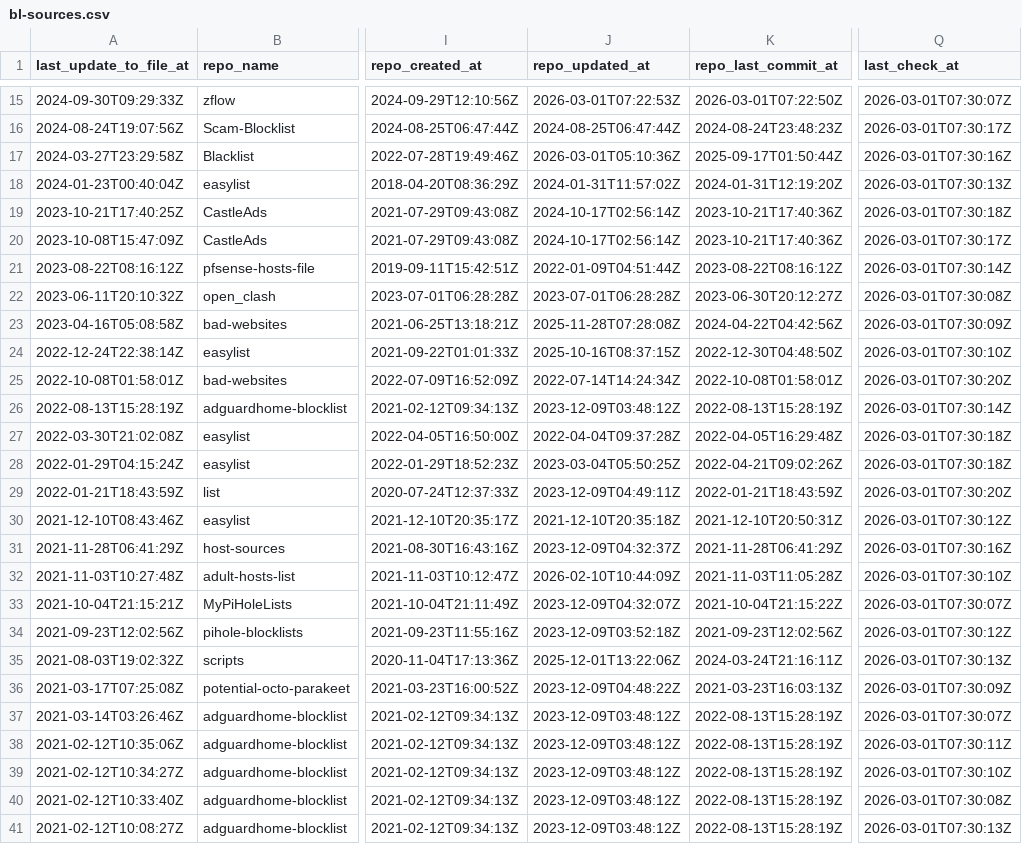
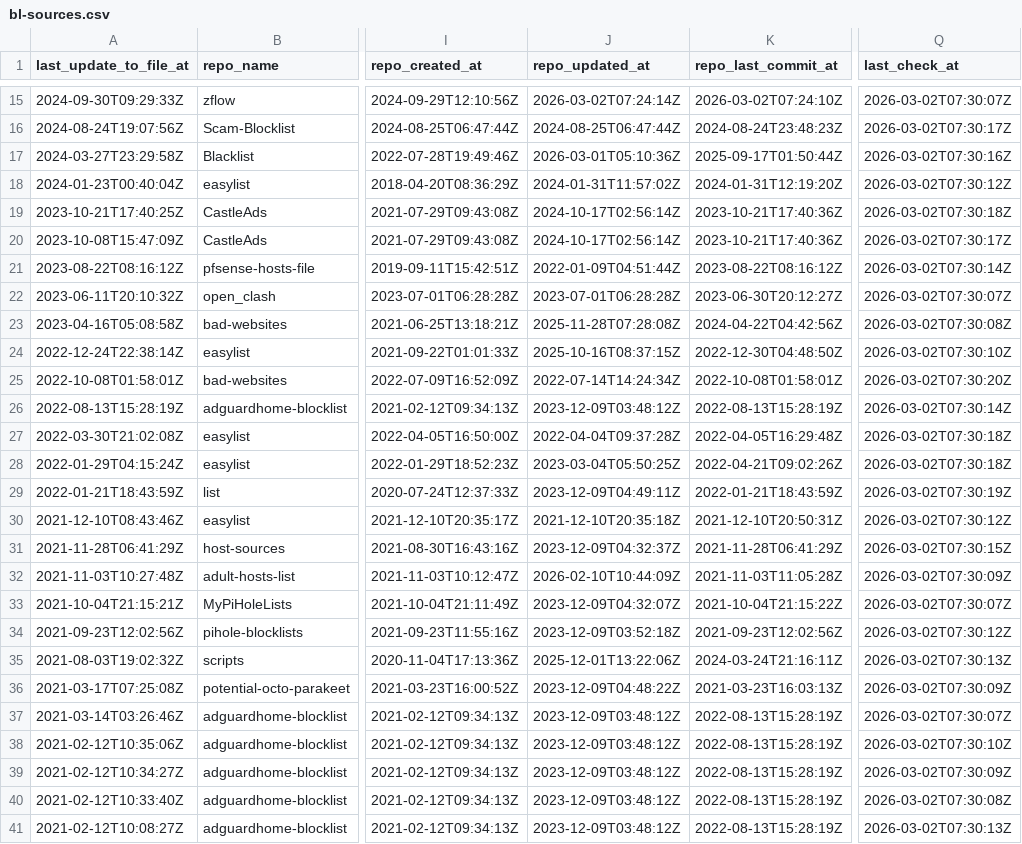
Before and after one commit to omkar861856/porn-domains, a CSV file: blacklist/bl-sources.csv, drawn as a sheet; only a part is shown, gaps mark what is left out; the diff covers the shown part only; the diff names each change by its address in the sheet, - before the commit and + after, or states it on an @@ line.

```diff
--- a/blacklist/bl-sources.csv
+++ b/blacklist/bl-sources.csv
-J15 (repo_updated_at): 2026-03-01T07:22:53Z
+J15 (repo_updated_at): 2026-03-02T07:24:14Z
-K15 (repo_last_commit_at): 2026-03-01T07:22:50Z
+K15 (repo_last_commit_at): 2026-03-02T07:24:10Z
-Q15 (last_check_at): 2026-03-01T07:30:07Z
+Q15 (last_check_at): 2026-03-02T07:30:07Z
-Q16 (last_check_at): 2026-03-01T07:30:17Z
+Q16 (last_check_at): 2026-03-02T07:30:17Z
-Q17 (last_check_at): 2026-03-01T07:30:16Z
+Q17 (last_check_at): 2026-03-02T07:30:16Z
-Q18 (last_check_at): 2026-03-01T07:30:13Z
+Q18 (last_check_at): 2026-03-02T07:30:12Z
-Q19 (last_check_at): 2026-03-01T07:30:18Z
+Q19 (last_check_at): 2026-03-02T07:30:18Z
-Q20 (last_check_at): 2026-03-01T07:30:17Z
+Q20 (last_check_at): 2026-03-02T07:30:17Z
-Q21 (last_check_at): 2026-03-01T07:30:14Z
+Q21 (last_check_at): 2026-03-02T07:30:14Z
-Q22 (last_check_at): 2026-03-01T07:30:08Z
+Q22 (last_check_at): 2026-03-02T07:30:07Z
-Q23 (last_check_at): 2026-03-01T07:30:09Z
+Q23 (last_check_at): 2026-03-02T07:30:08Z
-Q24 (last_check_at): 2026-03-01T07:30:10Z
+Q24 (last_check_at): 2026-03-02T07:30:10Z
-Q25 (last_check_at): 2026-03-01T07:30:20Z
+Q25 (last_check_at): 2026-03-02T07:30:20Z
-Q26 (last_check_at): 2026-03-01T07:30:14Z
+Q26 (last_check_at): 2026-03-02T07:30:14Z
-Q27:Q28 (last_check_at): 2026-03-01T07:30:18Z
+Q27:Q28 (last_check_at): 2026-03-02T07:30:18Z
-Q29 (last_check_at): 2026-03-01T07:30:20Z
+Q29 (last_check_at): 2026-03-02T07:30:19Z
-Q30 (last_check_at): 2026-03-01T07:30:12Z
+Q30 (last_check_at): 2026-03-02T07:30:12Z
-Q31 (last_check_at): 2026-03-01T07:30:16Z
+Q31 (last_check_at): 2026-03-02T07:30:15Z
-Q32 (last_check_at): 2026-03-01T07:30:10Z
+Q32 (last_check_at): 2026-03-02T07:30:09Z
-Q33 (last_check_at): 2026-03-01T07:30:07Z
+Q33 (last_check_at): 2026-03-02T07:30:07Z
-Q34 (last_check_at): 2026-03-01T07:30:12Z
+Q34 (last_check_at): 2026-03-02T07:30:12Z
-Q35 (last_check_at): 2026-03-01T07:30:13Z
+Q35 (last_check_at): 2026-03-02T07:30:13Z
-Q36 (last_check_at): 2026-03-01T07:30:09Z
+Q36 (last_check_at): 2026-03-02T07:30:09Z
-Q37 (last_check_at): 2026-03-01T07:30:07Z
+Q37 (last_check_at): 2026-03-02T07:30:07Z
-Q38 (last_check_at): 2026-03-01T07:30:11Z
+Q38 (last_check_at): 2026-03-02T07:30:10Z
-Q39 (last_check_at): 2026-03-01T07:30:10Z
+Q39 (last_check_at): 2026-03-02T07:30:09Z
-Q40 (last_check_at): 2026-03-01T07:30:08Z
+Q40 (last_check_at): 2026-03-02T07:30:08Z
-Q41 (last_check_at): 2026-03-01T07:30:13Z
+Q41 (last_check_at): 2026-03-02T07:30:13Z
```
Also changed, not shown: 1 added row, 1 removed row and 33 edited cells elsewhere in this file.
